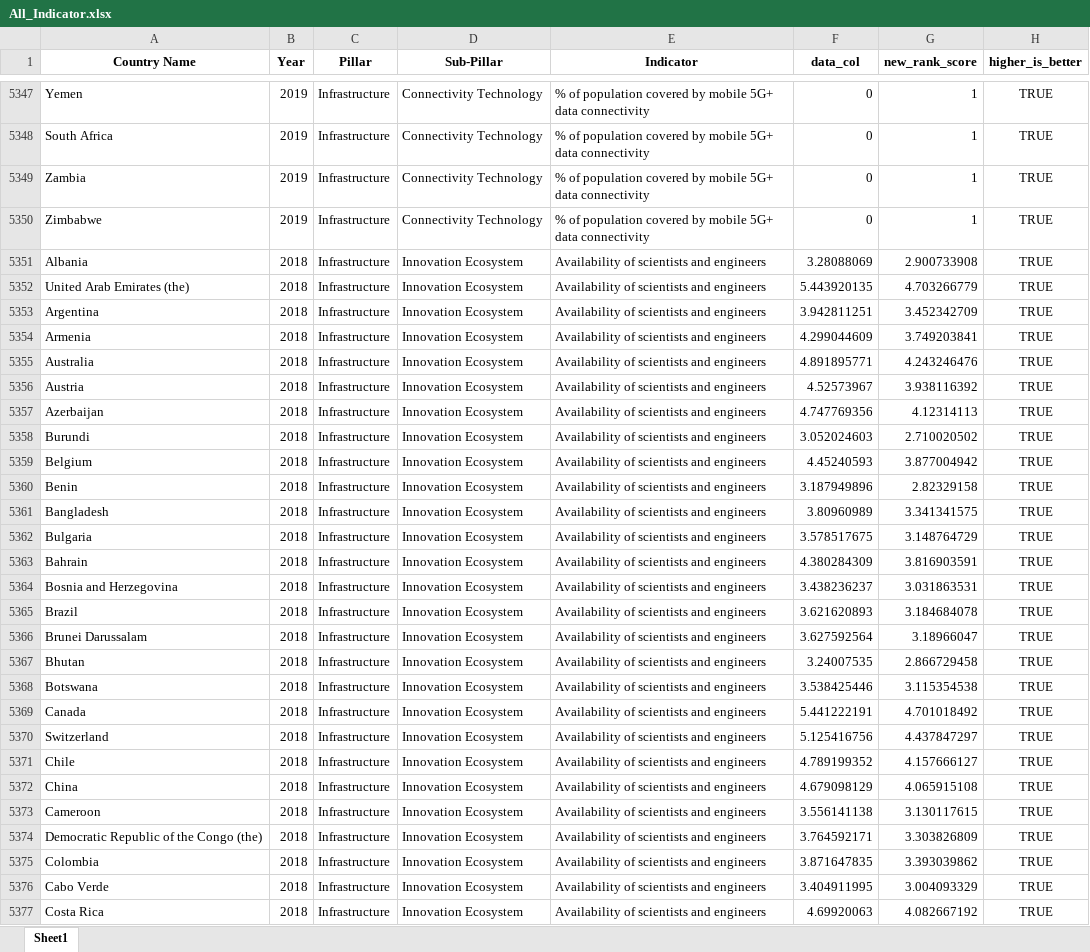
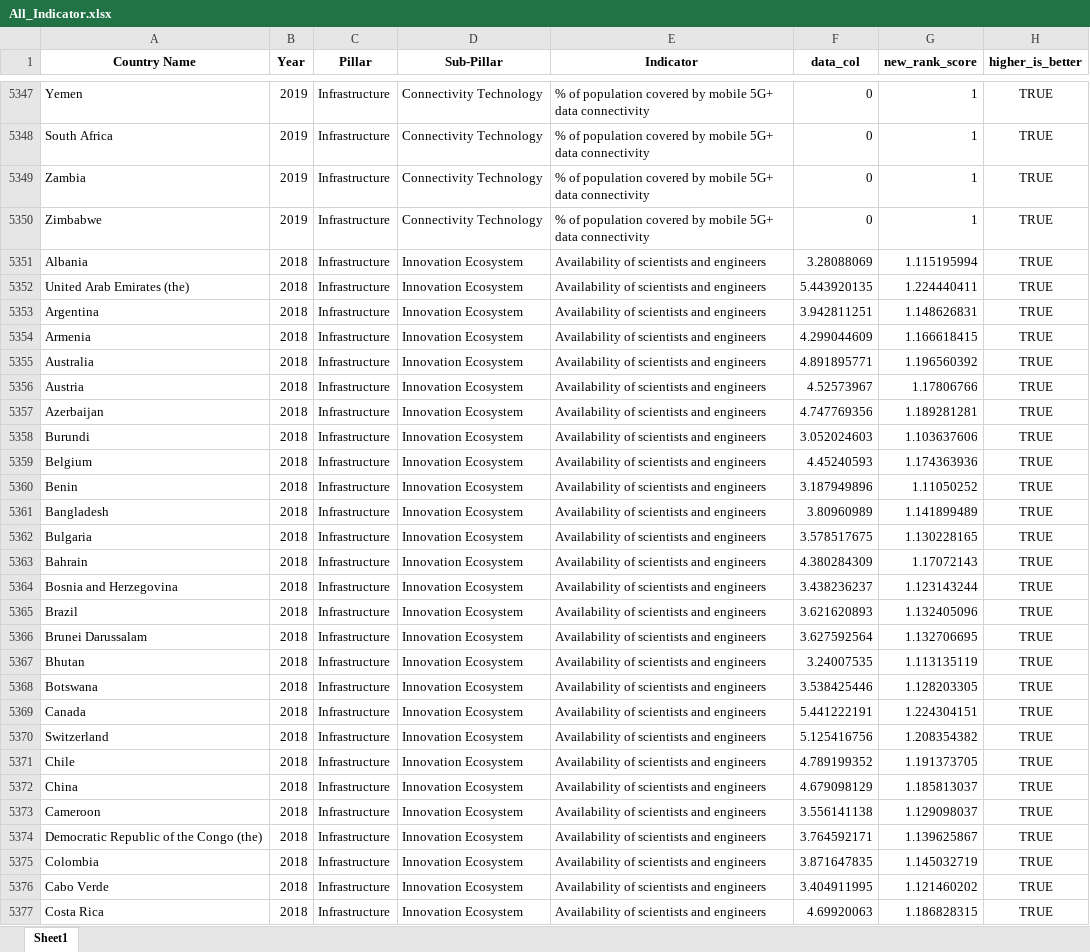
Before and after one commit to undp/digital-development-compass, an Excel workbook: score/country_scores/All_Indicator.xlsx, sheet Sheet1, drawn as a sheet; only a part is shown, gaps mark what is left out; values as stored, in another font and other column widths than the file's, no borders; the diff covers the shown part only; the diff names each change by its address in the sheet, - before the commit and + after, or states it on an @@ line.

```diff
--- a/score/country_scores/All_Indicator.xlsx (sheet Sheet1)
+++ b/score/country_scores/All_Indicator.xlsx (sheet Sheet1)
-G5351 (new_rank_score): 2.900733908
+G5351 (new_rank_score): 1.115195994
-G5352 (new_rank_score): 4.703266779
+G5352 (new_rank_score): 1.224440411
-G5353 (new_rank_score): 3.452342709
+G5353 (new_rank_score): 1.148626831
-G5354 (new_rank_score): 3.749203841
+G5354 (new_rank_score): 1.166618415
-G5355 (new_rank_score): 4.243246476
+G5355 (new_rank_score): 1.196560392
-G5356 (new_rank_score): 3.938116392
+G5356 (new_rank_score): 1.17806766
-G5357 (new_rank_score): 4.12314113
+G5357 (new_rank_score): 1.189281281
-G5358 (new_rank_score): 2.710020502
+G5358 (new_rank_score): 1.103637606
-G5359 (new_rank_score): 3.877004942
+G5359 (new_rank_score): 1.174363936
-G5360 (new_rank_score): 2.82329158
+G5360 (new_rank_score): 1.11050252
-G5361 (new_rank_score): 3.341341575
+G5361 (new_rank_score): 1.141899489
-G5362 (new_rank_score): 3.148764729
+G5362 (new_rank_score): 1.130228165
-G5363 (new_rank_score): 3.816903591
+G5363 (new_rank_score): 1.17072143
-G5364 (new_rank_score): 3.031863531
+G5364 (new_rank_score): 1.123143244
-G5365 (new_rank_score): 3.184684078
+G5365 (new_rank_score): 1.132405096
-G5366 (new_rank_score): 3.18966047
+G5366 (new_rank_score): 1.132706695
-G5367 (new_rank_score): 2.866729458
+G5367 (new_rank_score): 1.113135119
-G5368 (new_rank_score): 3.115354538
+G5368 (new_rank_score): 1.128203305
-G5369 (new_rank_score): 4.701018492
+G5369 (new_rank_score): 1.224304151
-G5370 (new_rank_score): 4.437847297
+G5370 (new_rank_score): 1.208354382
-G5371 (new_rank_score): 4.157666127
+G5371 (new_rank_score): 1.191373705
-G5372 (new_rank_score): 4.065915108
+G5372 (new_rank_score): 1.185813037
-G5373 (new_rank_score): 3.130117615
+G5373 (new_rank_score): 1.129098037
-G5374 (new_rank_score): 3.303826809
+G5374 (new_rank_score): 1.139625867
-G5375 (new_rank_score): 3.393039862
+G5375 (new_rank_score): 1.145032719
-G5376 (new_rank_score): 3.004093329
+G5376 (new_rank_score): 1.121460202
-G5377 (new_rank_score): 4.082667192
+G5377 (new_rank_score): 1.186828315
```
Also changed, not shown: 109 edited cells elsewhere in this sheet, UNDP Digital Assessment Data Framework Filename Matching V7.xlsx, 16 other files.
